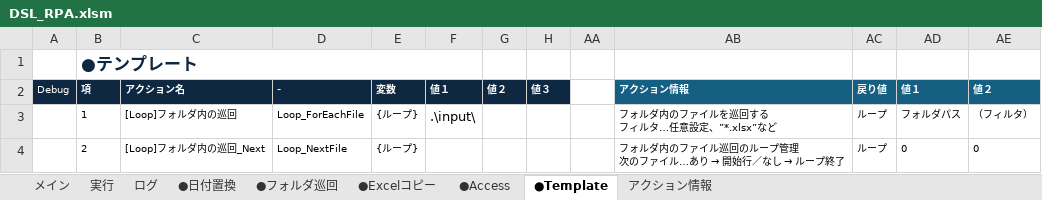
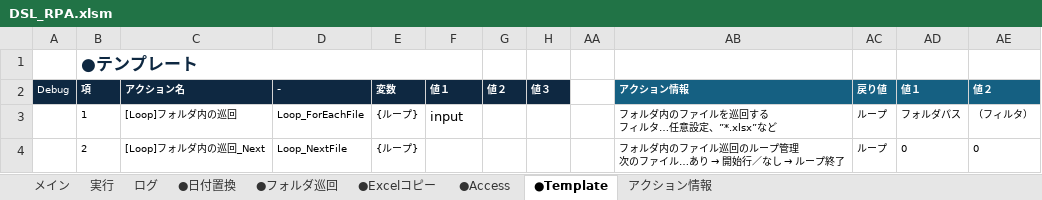
Before and after one commit to acroro/RPA_with_VBA, an Excel workbook: DSL_RPA.xlsm, sheet ●Template, drawn as a sheet; values as stored, in another font and other column widths than the file's, no borders; charts and pictures not drawn; the diff names each change by its address in the sheet, - before the commit and + after, or states it on an @@ line.

```diff
--- a/DSL_RPA.xlsm (sheet ●Template)
+++ b/DSL_RPA.xlsm (sheet ●Template)
-F3 (値１): .\input\
+F3 (値１): input
```
Also changed, not shown: sheet ログ, sheet メイン, sheet ●Excelコピー, sheet 実行, sheet ●Access, sheet ●日付置換, 1 more sheet, charts or pictures.
